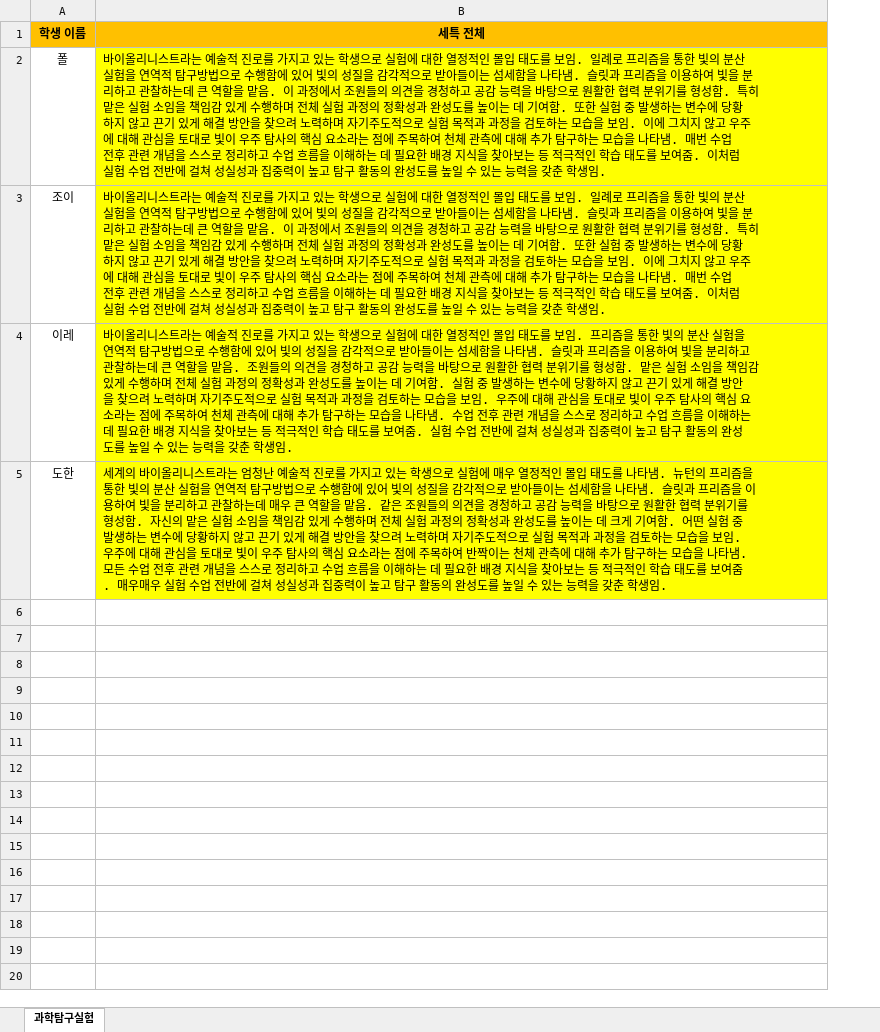
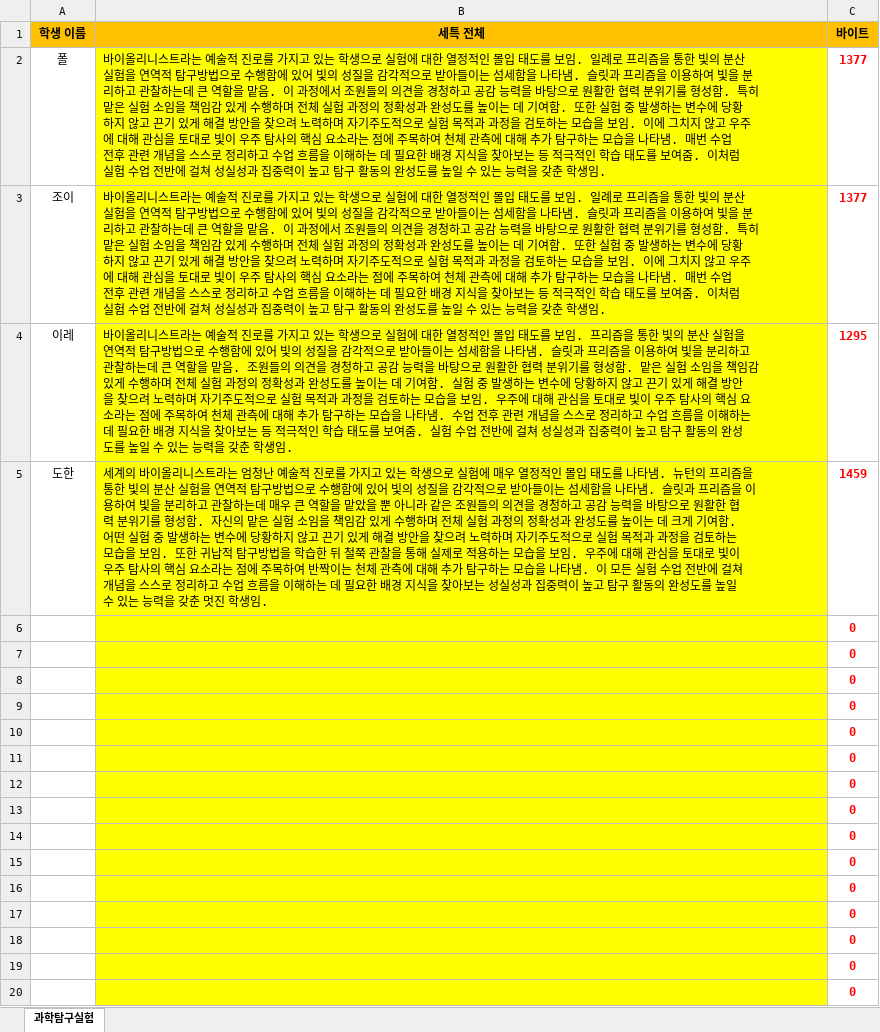
Before and after one commit to papapaul-36/student-similarity-checker, an Excel workbook: example.xlsx, sheet 과학탐구실험, drawn as a sheet; only a part is shown; values as stored, in another font and other column widths than the file's, no borders; conditional formats not drawn; the diff covers the shown part only; the diff names each change by its address in the sheet, - before the commit and + after, or states it on an @@ line.

Commit message:
Add files via upload

```diff
--- a/example.xlsx (sheet 과학탐구실험)
+++ b/example.xlsx (sheet 과학탐구실험)
+column C (바이트), rows 2-5: 1377 | 1377 | 1295 | 1459
-B5 (세특 전체): …할을 맡음. 같은 조원들의 의견을 경청하고 공감 능력을 바탕으로 원활한 협력 분위기를 형성함. 자신의 맡은 실험 소임을 책임감 있게 수행하며 전체 실험 과정의 정확성과 완성도를 높이는 데 크게 기여함. 어떤 실험 중 발생하는 변수에 당황하지 않고 끈기 있게 해결 방안을 찾으려 노력하며 자기주도적으로 실험 목적과 과정을 검토하는 모습을 보임. 우주에 대해 관심을 토대로 빛이 우주 탐사의 핵심 요소라는 점에 주목하여 반짝이는 천체 관측에 대해 추가 탐구하는 모습을 나타냄. 모든 수업 전후 관련 개념을 스스로 정리하고 수업 흐름을 이해하는 데 필요한 배경 지식을 찾아보는 등 적극적인 학습 태도를 보여줌. 매우매우 실험 수업 전반에 걸쳐 성실성과 집중력이 높고 탐구 활동의 완성도를 높일 수 있는 능력을 갖춘 학생임…
+B5 (세특 전체): …할을 맡았을 뿐 아니라 같은 조원들의 의견을 경청하고 공감 능력을 바탕으로 원활한 협력 분위기를 형성함. 자신의 맡은 실험 소임을 책임감 있게 수행하며 전체 실험 과정의 정확성과 완성도를 높이는 데 크게 기여함. 어떤 실험 중 발생하는 변수에 당황하지 않고 끈기 있게 해결 방안을 찾으려 노력하며 자기주도적으로 실험 목적과 과정을 검토하는 모습을 보임. 또한 귀납적 탐구방법을 학습한 뒤 철쭉 관찰을 통해 실제로 적용하는 모습을 보임. 우주에 대해 관심을 토대로 빛이 우주 탐사의 핵심 요소라는 점에 주목하여 반짝이는 천체 관측에 대해 추가 탐구하는 모습을 나타냄. 이 모든 실험 수업 전반에 걸쳐 개념을 스스로 정리하고 수업 흐름을 이해하는 데 필요한 배경 지식을 찾아보는 성실성과 집중력이 높고 탐구 활동의 완성도를 높일 수 있는 능력을 갖춘 멋진 학생임…
+row 6:  |  | 0
+row 7:  |  | 0
+row 8:  |  | 0
+row 9:  |  | 0
+row 10:  |  | 0
+row 11:  |  | 0
+row 12:  |  | 0
+row 13:  |  | 0
+row 14:  |  | 0
+row 15:  |  | 0
+row 16:  |  | 0
+row 17:  |  | 0
+row 18:  |  | 0
+row 19:  |  | 0
+row 20:  |  | 0
```
Also changed, not shown: 161 added rows elsewhere in this sheet.
